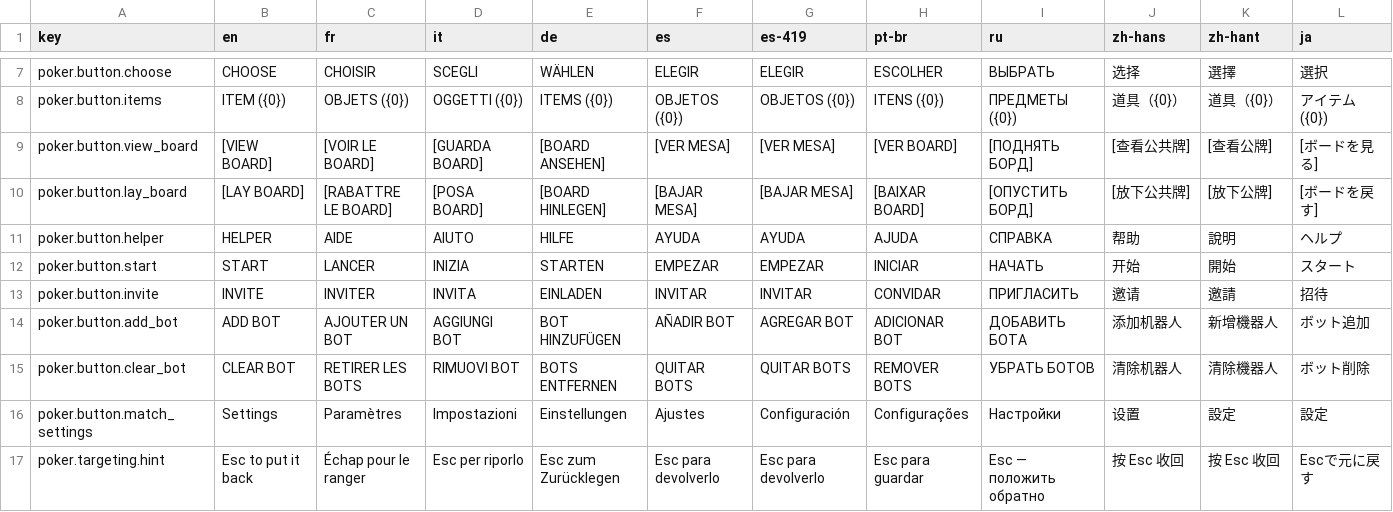
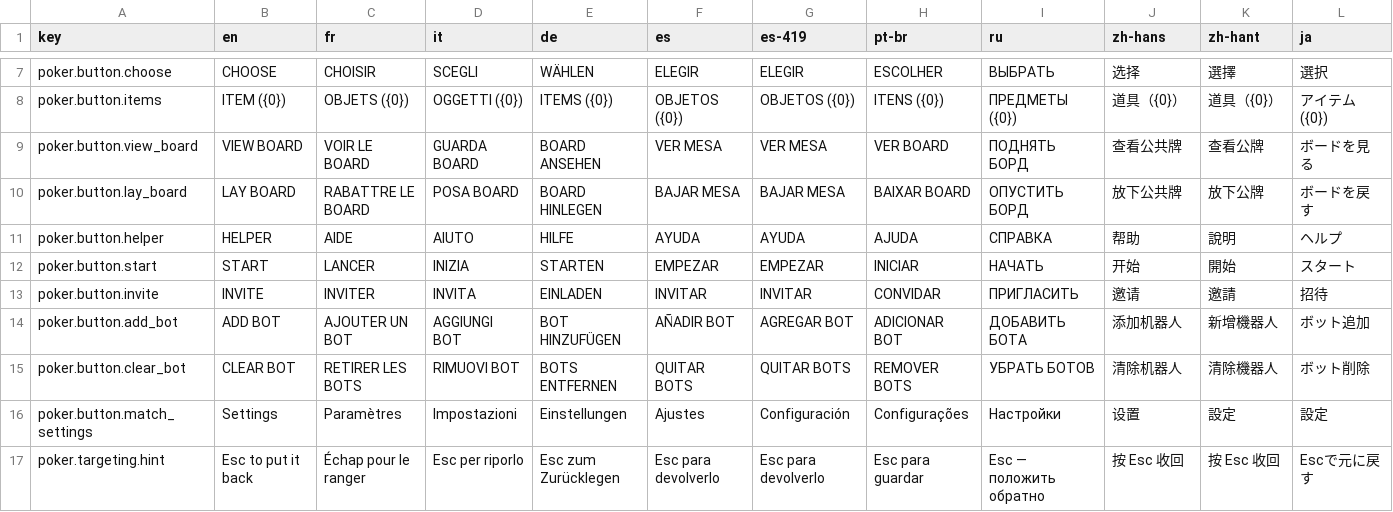
Before and after one commit to beechef/GamblingGnomes, a CSV file: LocalizationExport/Poker.csv, drawn as a sheet; only a part is shown, gaps mark what is left out; the diff covers the shown part only; the diff names each change by its address in the sheet, - before the commit and + after, or states it on an @@ line.

```diff
--- a/LocalizationExport/Poker.csv
+++ b/LocalizationExport/Poker.csv
-B9 (en): [VIEW BOARD]
+B9 (en): VIEW BOARD
-C9 (fr): [VOIR LE BOARD]
+C9 (fr): VOIR LE BOARD
-D9 (it): [GUARDA BOARD]
+D9 (it): GUARDA BOARD
-E9 (de): [BOARD ANSEHEN]
+E9 (de): BOARD ANSEHEN
-F9 (es): [VER MESA]
+F9 (es): VER MESA
-G9 (es-419): [VER MESA]
+G9 (es-419): VER MESA
-H9 (pt-br): [VER BOARD]
+H9 (pt-br): VER BOARD
-I9 (ru): [ПОДНЯТЬ БОРД]
+I9 (ru): ПОДНЯТЬ БОРД
-J9 (zh-hans): [查看公共牌]
+J9 (zh-hans): 查看公共牌
-K9 (zh-hant): [查看公牌]
+K9 (zh-hant): 查看公牌
-L9 (ja): [ボードを見る]
+L9 (ja): ボードを見る
-B10 (en): [LAY BOARD]
+B10 (en): LAY BOARD
-C10 (fr): [RABATTRE LE BOARD]
+C10 (fr): RABATTRE LE BOARD
-D10 (it): [POSA BOARD]
+D10 (it): POSA BOARD
-E10 (de): [BOARD HINLEGEN]
+E10 (de): BOARD HINLEGEN
-F10 (es): [BAJAR MESA]
+F10 (es): BAJAR MESA
-G10 (es-419): [BAJAR MESA]
+G10 (es-419): BAJAR MESA
-H10 (pt-br): [BAIXAR BOARD]
+H10 (pt-br): BAIXAR BOARD
-I10 (ru): [ОПУСТИТЬ БОРД]
+I10 (ru): ОПУСТИТЬ БОРД
-J10 (zh-hans): [放下公共牌]
+J10 (zh-hans): 放下公共牌
-K10 (zh-hant): [放下公牌]
+K10 (zh-hant): 放下公牌
-L10 (ja): [ボードを戻す]
+L10 (ja): ボードを戻す
```
Also changed, not shown: 12 edited cells elsewhere in this file, LocalizationExport/Hands.csv, LocalizationExport/UI.csv, 19 other files.
